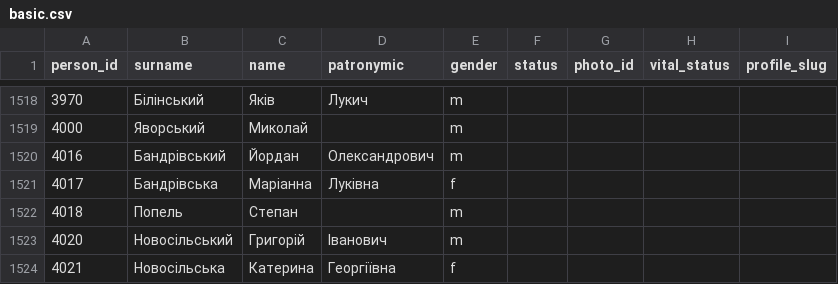
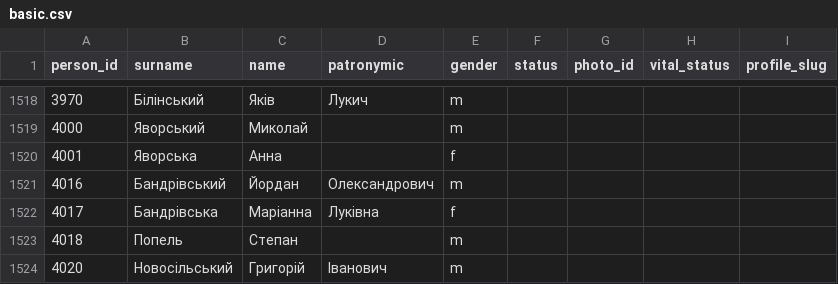
Before and after one commit to John7794/geneo, a CSV file: data/db/uk/basic.csv, drawn as a sheet; only a part is shown, gaps mark what is left out; the shorter side is filled out with more unchanged rows.

```diff
--- a/data/db/uk/basic.csv
+++ b/data/db/uk/basic.csv
@@ -1519,2 +1519,3 @@ person_id,surname,name,patronymic,gender,status,photo_id,vital_status,profile_sl
 4000,Яворський,Миколай,,m,,,,
+4001,Яворська,Анна,,f,,,,
 4016,Бандрівський,Йордан,Олександрович,m,,,,
```
Also changed, not shown: data/db/uk/familyRoles.csv, data/db/uk/names.csv, 3 other files.
